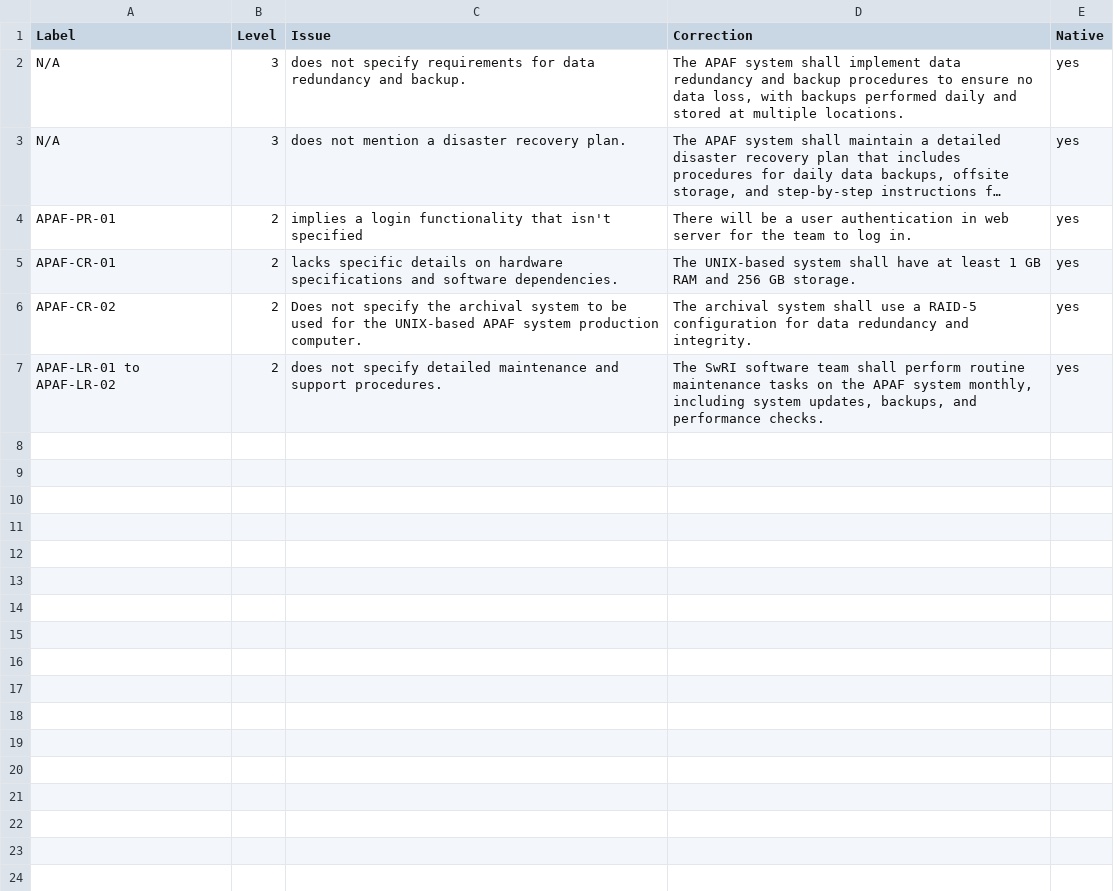
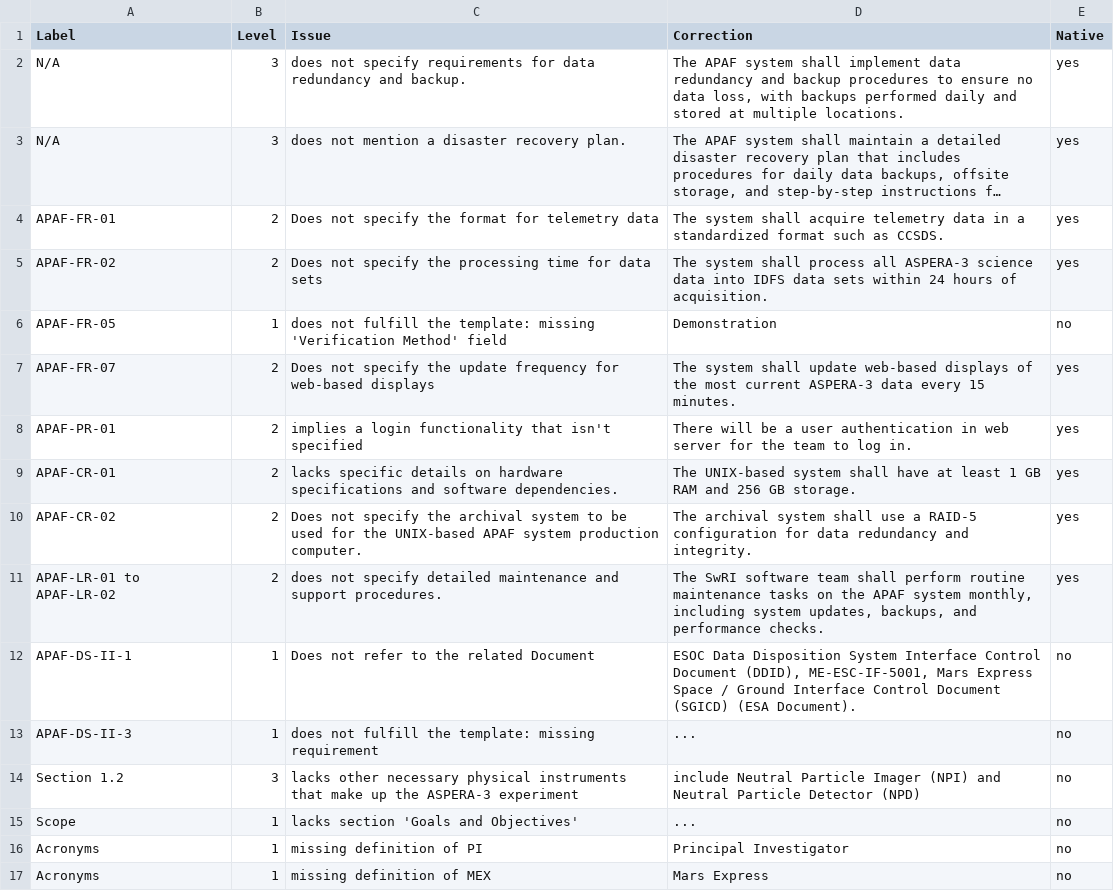
Before and after one commit to yavuzkaraca/bachelor-thesis, a CSV file: dataset/PURE/2001_esa/2001_esa_gs.csv, drawn as a sheet; long unchanged cells end in …; the diff names each change by its address in the sheet, - before the commit and + after, or states it on an @@ line.

```diff
--- a/dataset/PURE/2001_esa/2001_esa_gs.csv
+++ b/dataset/PURE/2001_esa/2001_esa_gs.csv
+row 4: APAF-FR-01 | 2 | Does not specify the format for telemetry data | The system shall acquire telemetry data in a standardized format such as CCSDS. | yes
+row 5: APAF-FR-02 | 2 | Does not specify the processing time for data sets | The system shall process all ASPERA-3 science data into IDFS data sets within 24 hours of acquisition. | yes
+row 6: APAF-FR-05 | 1 | does not fulfill the template: missing 'Verification Method' field | Demonstration | no
+row 7: APAF-FR-07 | 2 | Does not specify the update frequency for web-based displays | The system shall update web-based displays of the most current ASPERA-3 data every 15 minutes. | yes
+row 12: APAF-DS-II-1 | 1 | Does not refer to the related Document | ESOC Data Disposition System Interface Control Document (DDID), ME-ESC-IF-5001, Mars Express Space / Ground Interface Control Document (SGICD) (ESA Document). | no
+row 13: APAF-DS-II-3 | 1 | does not fulfill the template: missing requirement | ... | no
+row 14: Section 1.2 | 3 | lacks other necessary physical instruments that make up the ASPERA-3 experiment | include Neutral Particle Imager (NPI) and Neutral Particle Detector (NPD) | no
+row 15: Scope | 1 | lacks section 'Goals and Objectives' | ... | no
+row 16: Acronyms | 1 | missing definition of PI | Principal Investigator | no
+row 17: Acronyms | 1 | missing definition of MEX | Mars Express | no
```
Also changed, not shown: dataset/PURE/2005_nenios/2005_nenios_gs.csv, dataset/PURE/2009_video_search/2009_video_search_gs.csv, 22 other files.
